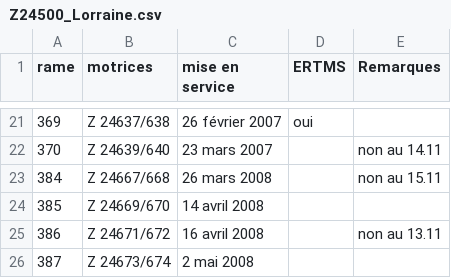
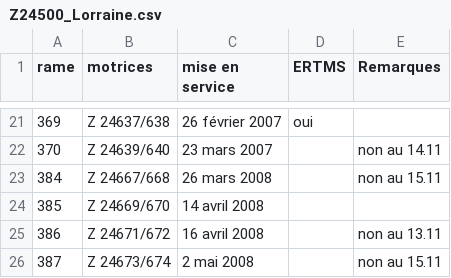
Before and after one commit to 1Dimitri/ferrovitruc, a CSV file: parc/Z24500_Lorraine.csv, drawn as a sheet; only a part is shown, gaps mark what is left out.

Commit message:
soir 15.11

```diff
--- a/parc/Z24500_Lorraine.csv
+++ b/parc/Z24500_Lorraine.csv
@@ -25,2 +25,2 @@ rame,motrices,mise en service,ERTMS,Remarques
 386,Z 24671/672,16 avril 2008,, non au 13.11
-387,Z 24673/674,2 mai 2008,,
+387,Z 24673/674,2 mai 2008,, non au 15.11
```
